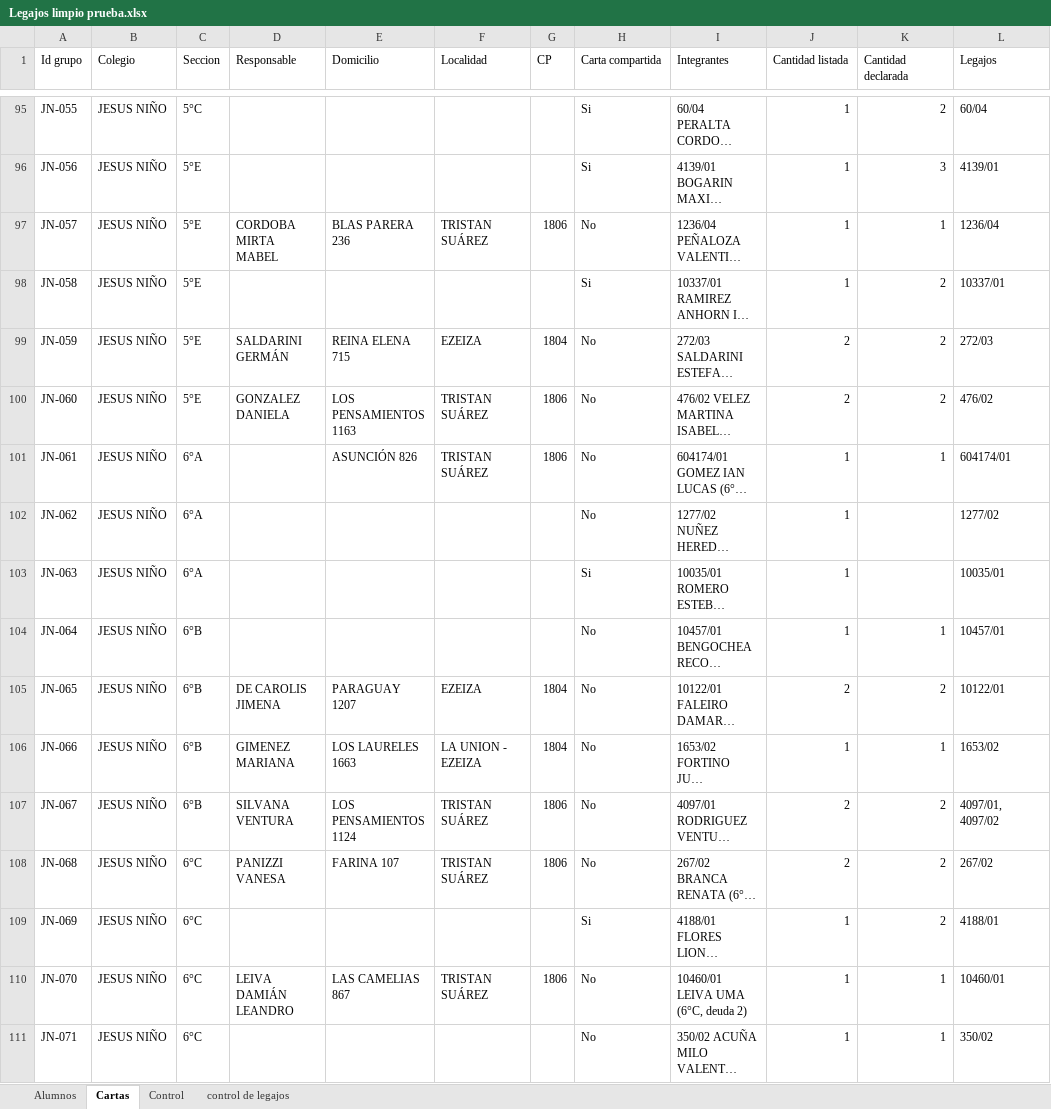
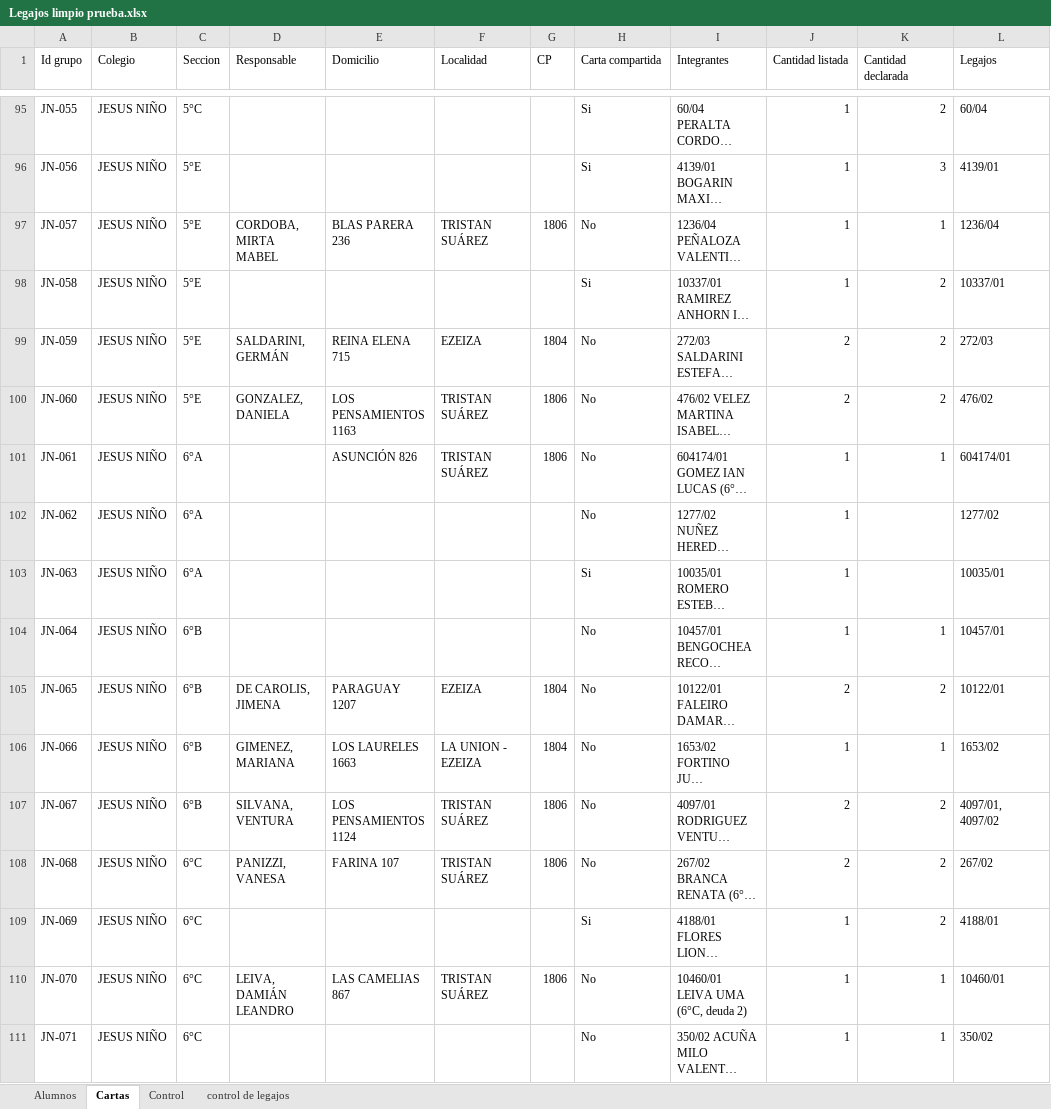
Before and after one commit to Altair1563/Complejo-Natta-APP-PRUEBAS-, an Excel workbook: natta-app/docs/cartas-documento/legajo + resp/Legajos limpio prueba.xlsx, sheet Cartas, drawn as a sheet; only a part is shown, gaps mark what is left out; long unchanged cells end in …; values as stored, in another font and other column widths than the file's, no borders; the diff covers the shown part only; the diff names each change by its address in the sheet, - before the commit and + after, or states it on an @@ line.

Commit message:
modelo carta Doc - reparada

```diff
--- a/natta-app/docs/cartas-documento/legajo + resp/Legajos limpio prueba.xlsx (sheet Cartas)
+++ b/natta-app/docs/cartas-documento/legajo + resp/Legajos limpio prueba.xlsx (sheet Cartas)
-D97 (Responsable): CORDOBA MIRTA MABEL
+D97 (Responsable): CORDOBA, MIRTA MABEL
-D99 (Responsable): SALDARINI GERMÁN
+D99 (Responsable): SALDARINI, GERMÁN
-D100 (Responsable): GONZALEZ DANIELA
+D100 (Responsable): GONZALEZ, DANIELA
-D105 (Responsable): DE CAROLIS JIMENA
+D105 (Responsable): DE CAROLIS, JIMENA
-D106 (Responsable): GIMENEZ MARIANA
+D106 (Responsable): GIMENEZ, MARIANA
-D107 (Responsable): SILVANA VENTURA
+D107 (Responsable): SILVANA, VENTURA
-D108 (Responsable): PANIZZI VANESA
+D108 (Responsable): PANIZZI, VANESA
-D110 (Responsable): LEIVA DAMIÁN LEANDRO
+D110 (Responsable): LEIVA, DAMIÁN LEANDRO
```
Also changed, not shown: 153 edited cells and cell formats elsewhere in this sheet, sheet Alumnos, 1 other file.
